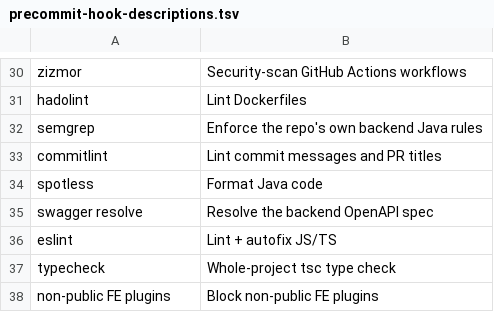
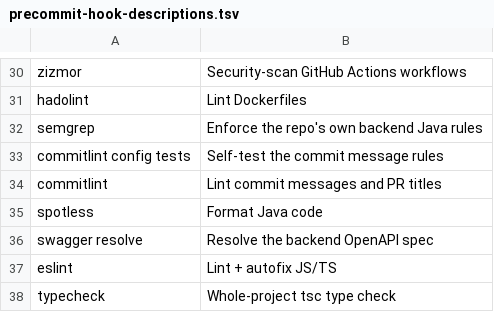
Before and after one commit to comet-ml/opik, a TSV file: scripts/precommit-hook-descriptions.tsv, drawn as a sheet; only a part is shown, gaps mark what is left out; the shorter side is filled out with more unchanged rows.

```diff
--- a/scripts/precommit-hook-descriptions.tsv
+++ b/scripts/precommit-hook-descriptions.tsv
@@ -32,2 +32,3 @@ hadolint	Lint Dockerfiles
 semgrep	Enforce the repo's own backend Java rules
+commitlint config tests	Self-test the commit message rules
 commitlint	Lint commit messages and PR titles
```
Also changed, not shown: 4 other files.
